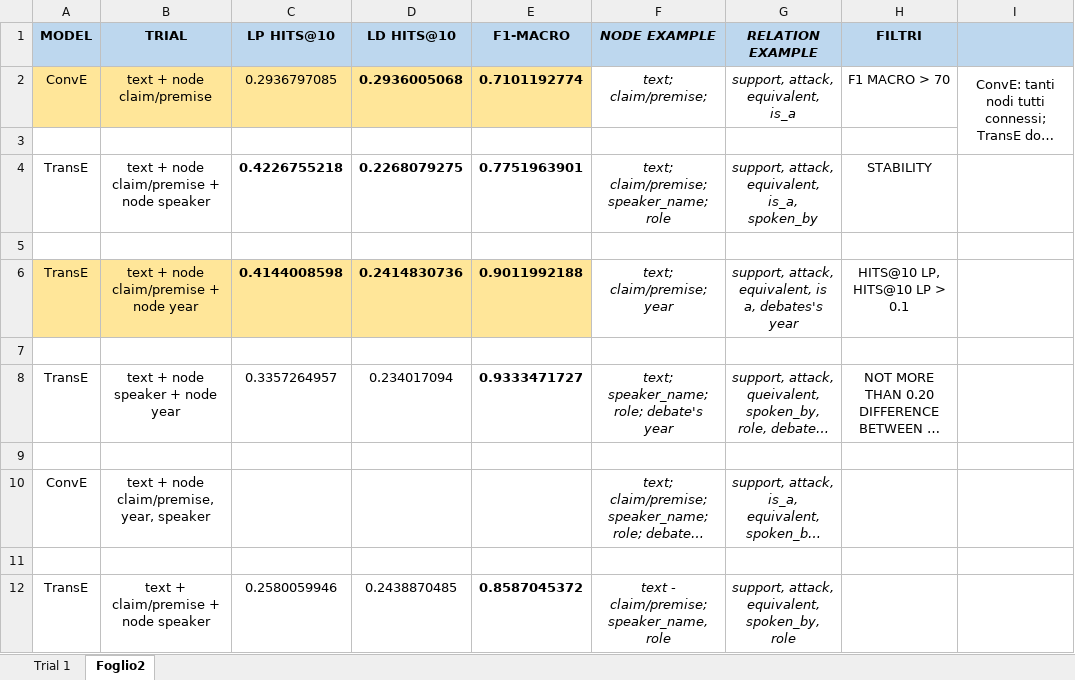
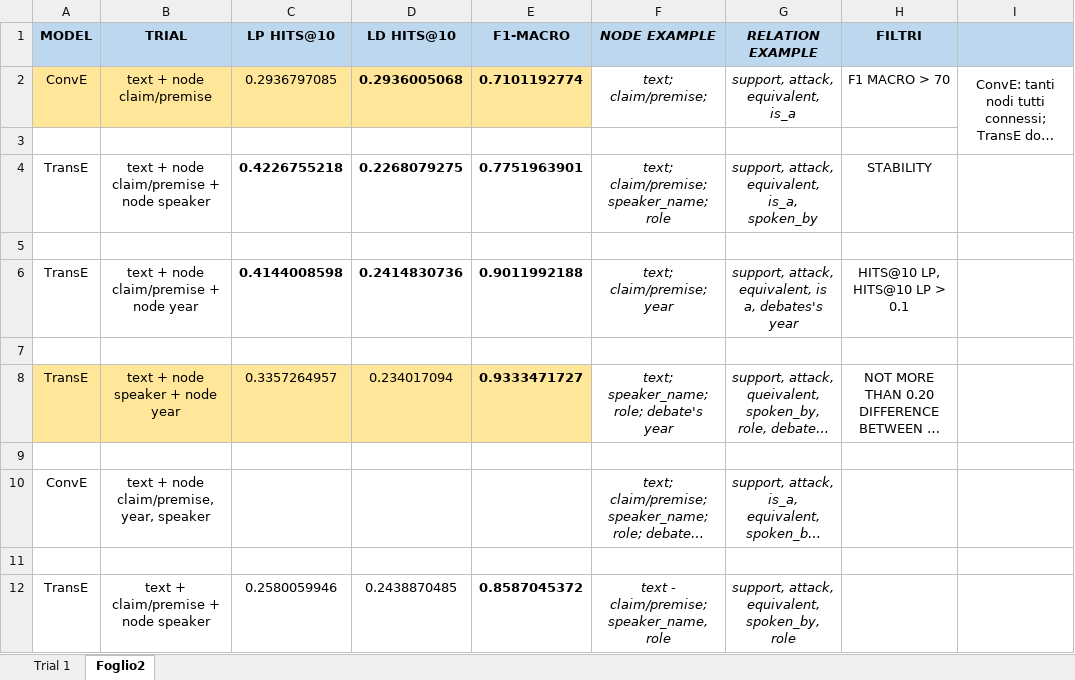
Before and after one commit to deborahdore/political-debates-graph-analysis, an Excel workbook: benchmarking/search_for_best_combination/results.xlsx, sheet Foglio2, drawn as a sheet; long unchanged cells end in …; values as stored, in another font and other column widths than the file's, no borders; conditional formats not drawn; the diff names each change by its address in the sheet, - before the commit and + after, or states it on an @@ line.

```diff
--- a/benchmarking/search_for_best_combination/results.xlsx (sheet Foglio2)
+++ b/benchmarking/search_for_best_combination/results.xlsx (sheet Foglio2)
-A6:E6 fill: #FFE699
+A6:E6 fill: none
-A8:E8 fill: none
+A8:E8 fill: #FFE699
```
Also changed, not shown: 15 other files.
